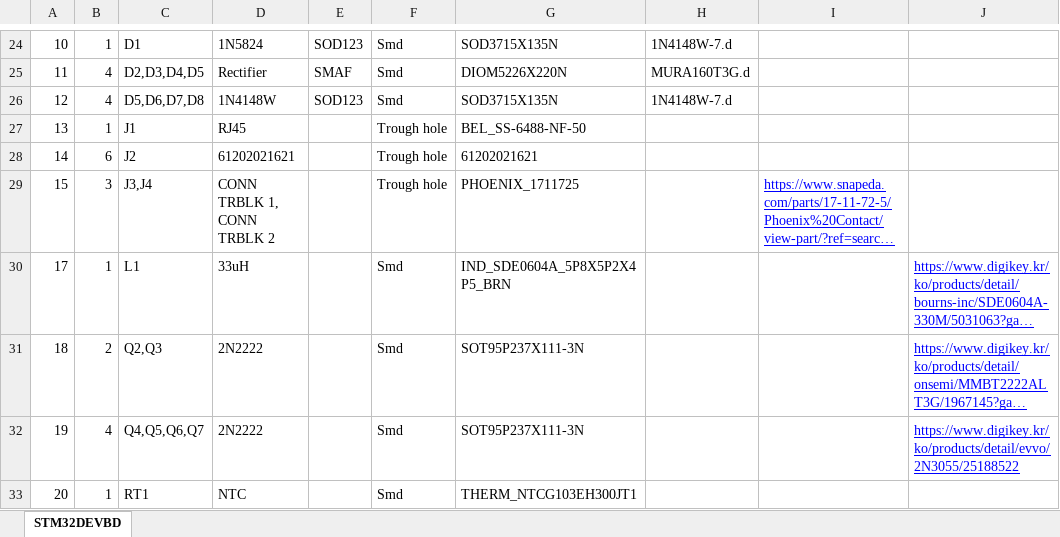
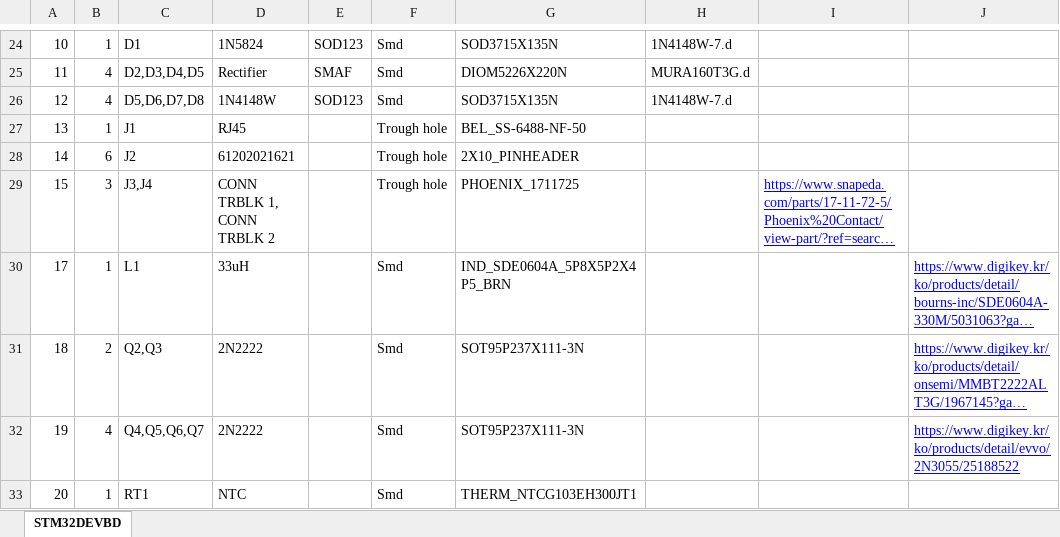
Before and after one commit to kinsy3015/Advanced_Circuit, an Excel workbook: MCU/Stm/STM32DEVBD_BOM.xlsx, sheet STM32DEVBD, drawn as a sheet; only a part is shown, gaps mark what is left out; long unchanged cells end in …; values as stored, in another font and other column widths than the file's, no borders; the diff names each change by its address in the sheet, - before the commit and + after, or states it on an @@ line.

```diff
--- a/MCU/Stm/STM32DEVBD_BOM.xlsx (sheet STM32DEVBD)
+++ b/MCU/Stm/STM32DEVBD_BOM.xlsx (sheet STM32DEVBD)
-G28: 61202021621
+G28: 2X10_PINHEADER
```
Also changed, not shown: 12 other files.
